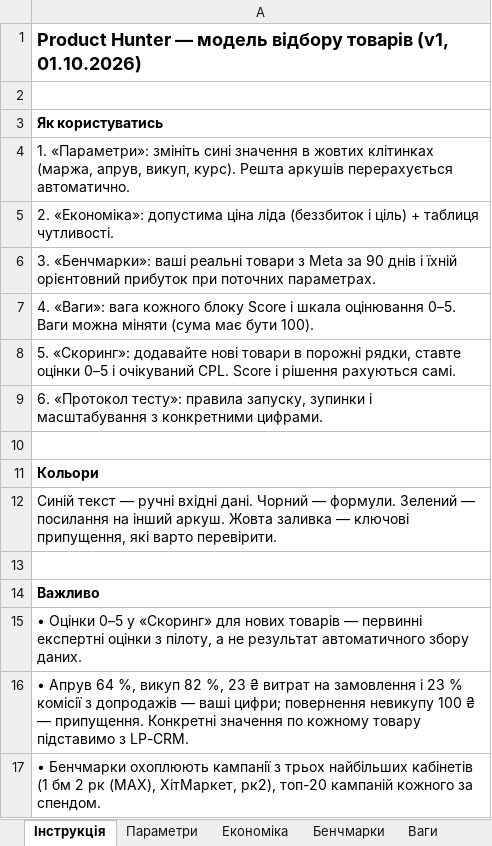
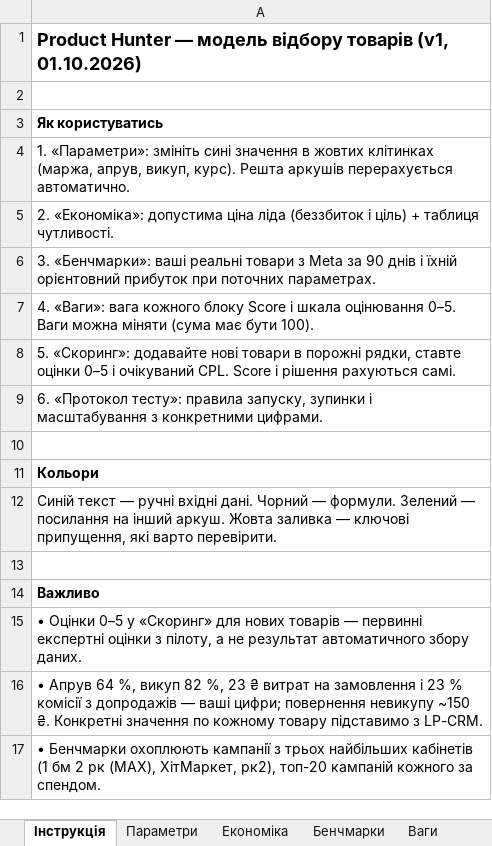
Before and after one commit to Yehor568/hfvfv, an Excel workbook: model/Product_Hunter_Model.xlsx, sheet Інструкція, drawn as a sheet; values as stored, in another font and other column widths than the file's, no borders; the diff names each change by its address in the sheet, - before the commit and + after, or states it on an @@ line.

```diff
--- a/model/Product_Hunter_Model.xlsx (sheet Інструкція)
+++ b/model/Product_Hunter_Model.xlsx (sheet Інструкція)
-A16: …повернення невикупу 100 ₴ — припущення. Конкретні значення…
+A16: …повернення невикупу ~150 ₴. Конкретні значення…
```
Also changed, not shown: sheet Параметри, 1 other file.
